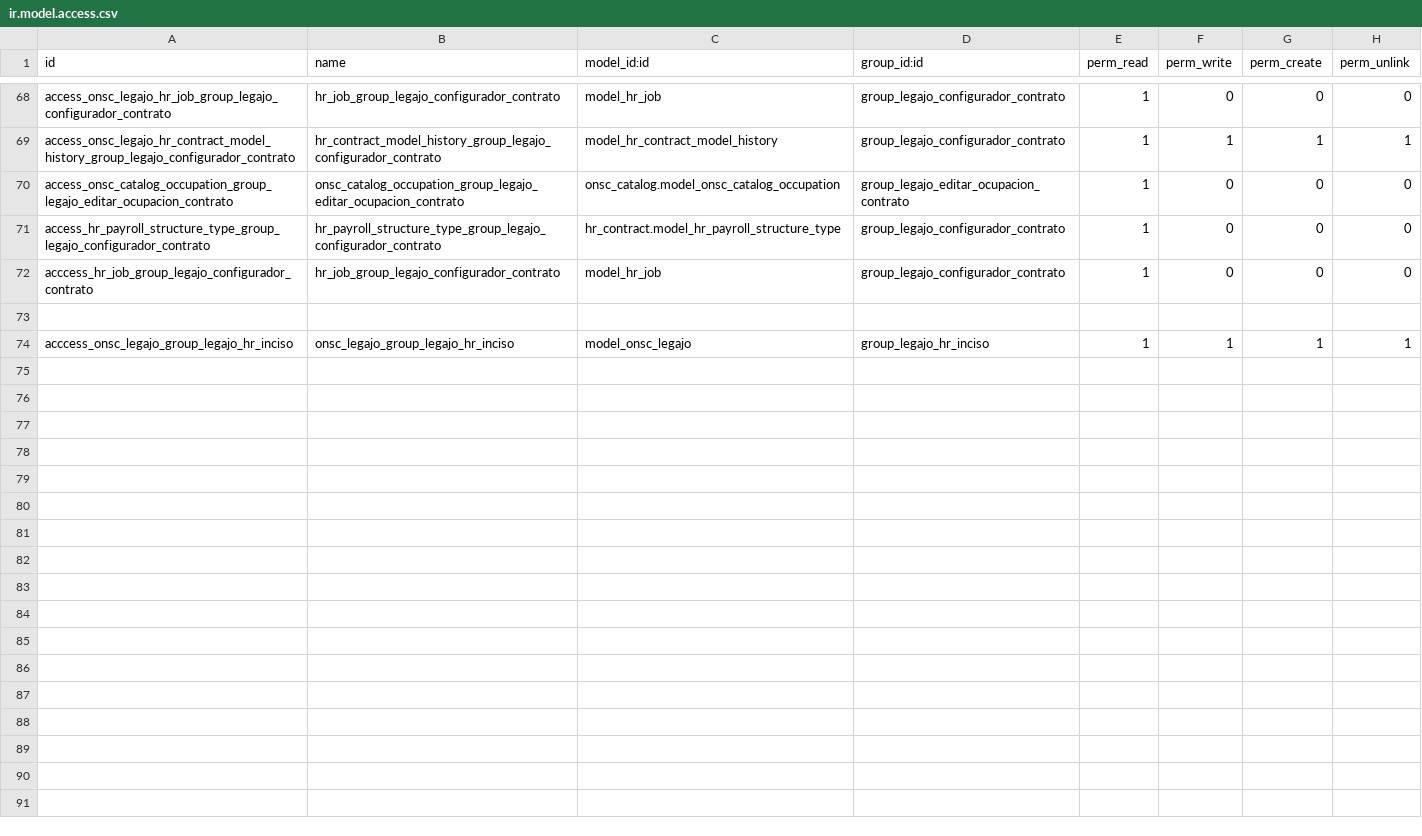
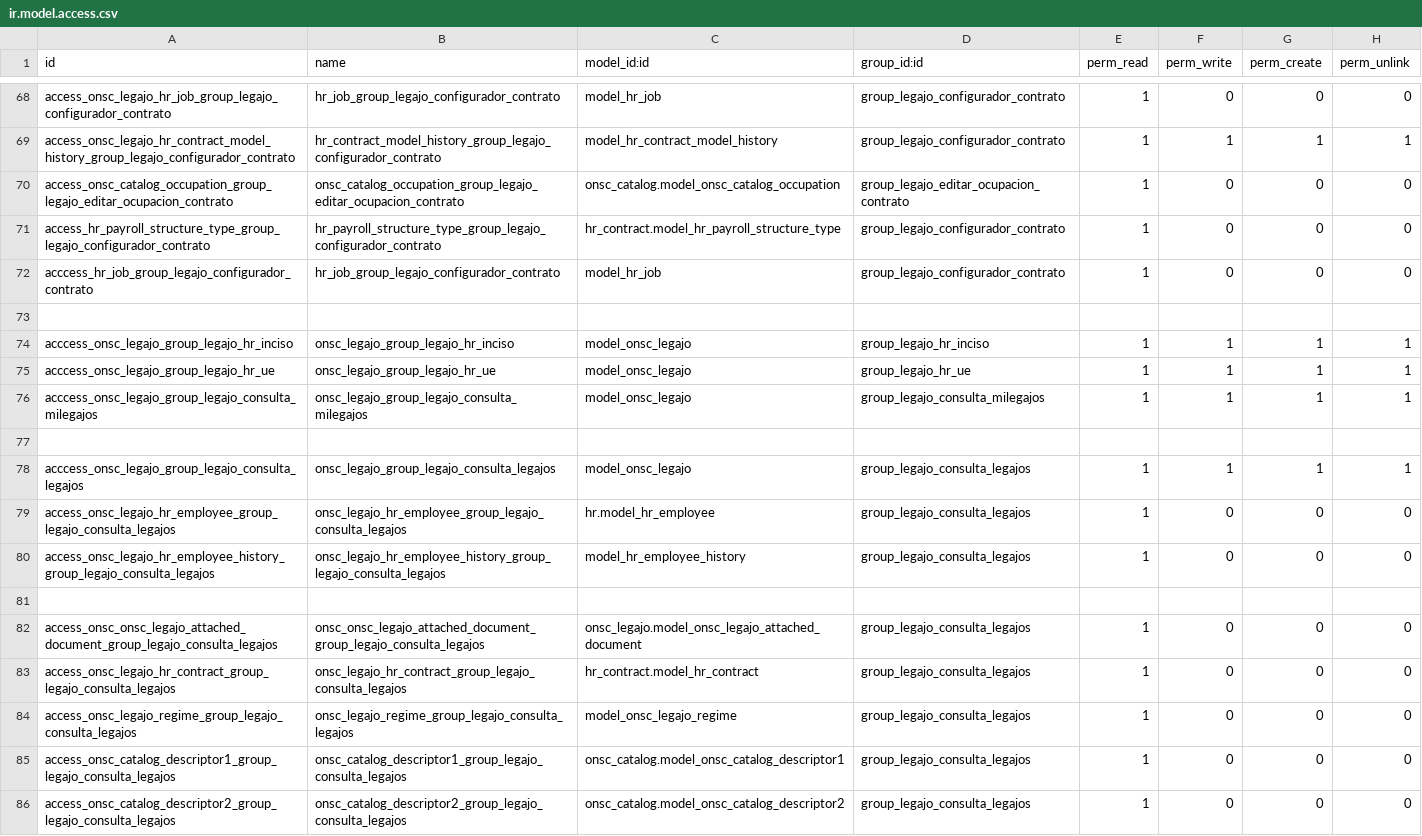
Before and after one commit to AtelUruguay/ONSC, a CSV file: onsc_legajo/security/ir.model.access.csv, drawn as a sheet; only a part is shown, gaps mark what is left out; the diff covers the shown part only.

Commit message:
[ADD][LEGAJO][PS07 10957] LEG_2.5_01 Crear Menú Legajos

```diff
--- a/onsc_legajo/security/ir.model.access.csv
+++ b/onsc_legajo/security/ir.model.access.csv
@@ -74 +74,13 @@ acccess_hr_job_group_legajo_configurador_contrato,hr_job_group_legajo_configurad
 acccess_onsc_legajo_group_legajo_hr_inciso,onsc_legajo_group_legajo_hr_inciso,model_onsc_legajo,group_legajo_hr_inciso,1,1,1,1
+acccess_onsc_legajo_group_legajo_hr_ue,onsc_legajo_group_legajo_hr_ue,model_onsc_legajo,group_legajo_hr_ue,1,1,1,1
+acccess_onsc_legajo_group_legajo_consulta_milegajos,onsc_legajo_group_legajo_consulta_milegajos,model_onsc_legajo,group_legajo_consulta_milegajos,1,1,1,1
+
+acccess_onsc_legajo_group_legajo_consulta_legajos,onsc_legajo_group_legajo_consulta_legajos,model_onsc_legajo,group_legajo_consulta_legajos,1,1,1,1
+access_onsc_legajo_hr_employee_group_legajo_consulta_legajos,onsc_legajo_hr_employee_group_legajo_consulta_legajos,hr.model_hr_employee,group_legajo_consulta_legajos,1,0,0,0
+access_onsc_legajo_hr_employee_history_group_legajo_consulta_legajos,onsc_legajo_hr_employee_history_group_legajo_consulta_legajos,model_hr_employee_history,group_legajo_consulta_legajos,1,0,0,0
+
+access_onsc_onsc_legajo_attached_document_group_legajo_consulta_legajos,onsc_onsc_legajo_attached_document_group_legajo_consulta_legajos,onsc_legajo.model_onsc_legajo_attached_document,group_legajo_consulta_legajos,1,0,0,0
+access_onsc_legajo_hr_contract_group_legajo_consulta_legajos,onsc_legajo_hr_contract_group_legajo_consulta_legajos,hr_contract.model_hr_contract,group_legajo_consulta_legajos,1,0,0,0
+access_onsc_legajo_regime_group_legajo_consulta_legajos,onsc_legajo_regime_group_legajo_consulta_legajos,model_onsc_legajo_regime,group_legajo_consulta_legajos,1,0,0,0
+access_onsc_catalog_descriptor1_group_legajo_consulta_legajos,onsc_catalog_descriptor1_group_legajo_consulta_legajos,onsc_catalog.model_onsc_catalog_descriptor1,group_legajo_consulta_legajos,1,0,0,0
+access_onsc_catalog_descriptor2_group_legajo_consulta_legajos,onsc_catalog_descriptor2_group_legajo_consulta_legajos,onsc_catalog.model_onsc_catalog_descriptor2,group_legajo_consulta_legajos,1,0,0,0
```
Also changed, not shown: 11 added rows and 2 edited cells elsewhere in this file, onsc_cv_digital_legajo/security/ir.model.access.csv, 11 other files.
